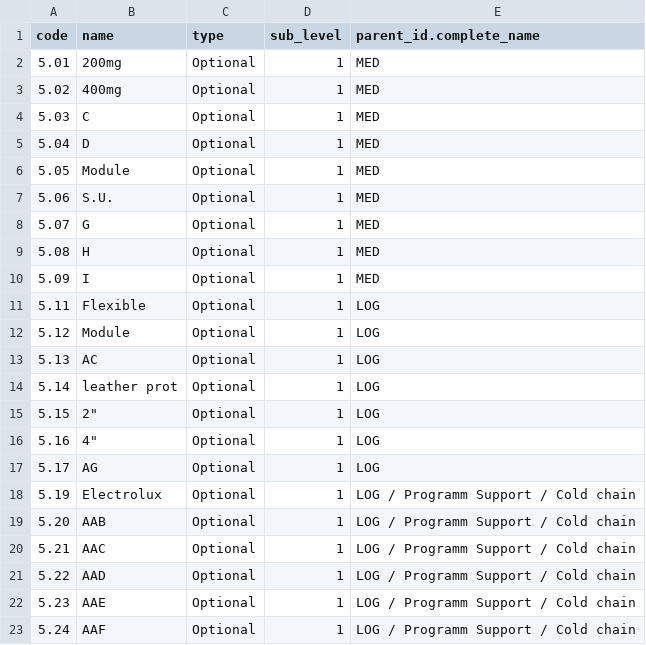
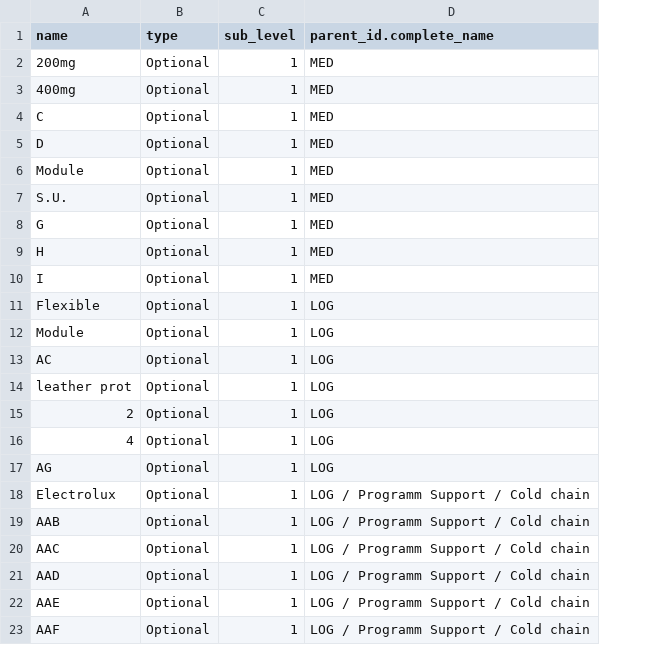
Before and after one commit to Unifield/unifield-wm, a CSV file: 020_product.nomenclature.csv, drawn as a sheet; only a part is shown; removed rows and columns are numbered as before the commit, all else as after; the diff names each change by its address in the sheet, - before the commit and + after, or states it on an @@ line.

```diff
--- a/020_product.nomenclature.csv
+++ b/020_product.nomenclature.csv
-column A (code), rows 2-23: 5.01 | 5.02 | 5.03 | 5.04 | 5.05 | 5.06 | 5.07 | 5.08 | 5.09 | 5.11 | 5.12 | 5.13 | 5.14 | 5.15 | 5.16 | 5.17 | 5.19 | 5.20 | 5.21 | 5.22 | 5.23 | 5.24
-A15 (name): 2"
+A15 (name): 2
-A16 (name): 4"
+A16 (name): 4
```
Also changed, not shown: 001_product.nomenclature.csv, 040_product.product.csv.
